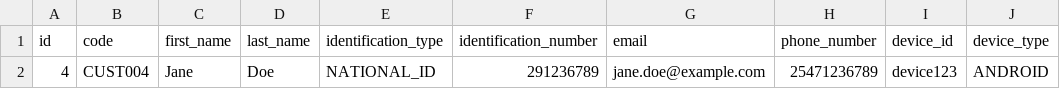
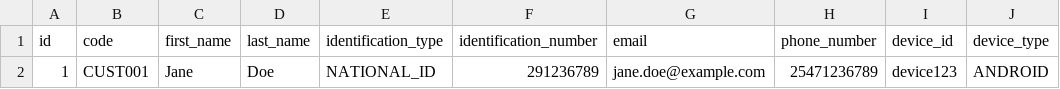
Before and after one commit to mikemacharia39/lending-app, a CSV file: src/main/resources/db/changelog/seed/customer-data.csv, drawn as a sheet; only a part is shown; the diff names each change by its address in the sheet, - before the commit and + after, or states it on an @@ line.

```diff
--- a/src/main/resources/db/changelog/seed/customer-data.csv
+++ b/src/main/resources/db/changelog/seed/customer-data.csv
-A2 (id): 4
+A2 (id): 1
-B2 (code): CUST004
+B2 (code): CUST001
```
Also changed, not shown: src/main/resources/db/changelog/seed/loan-data.csv, src/main/resources/db/changelog/seed/loan-fee-data.csv, 7 other files.
